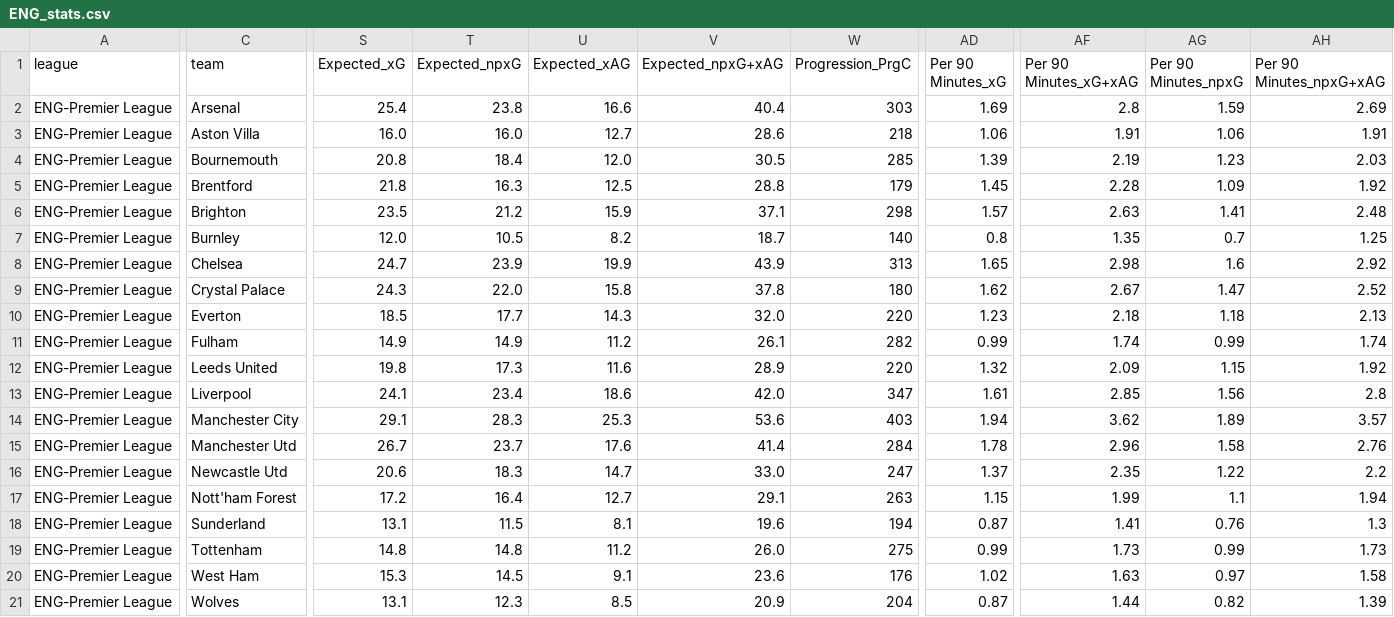
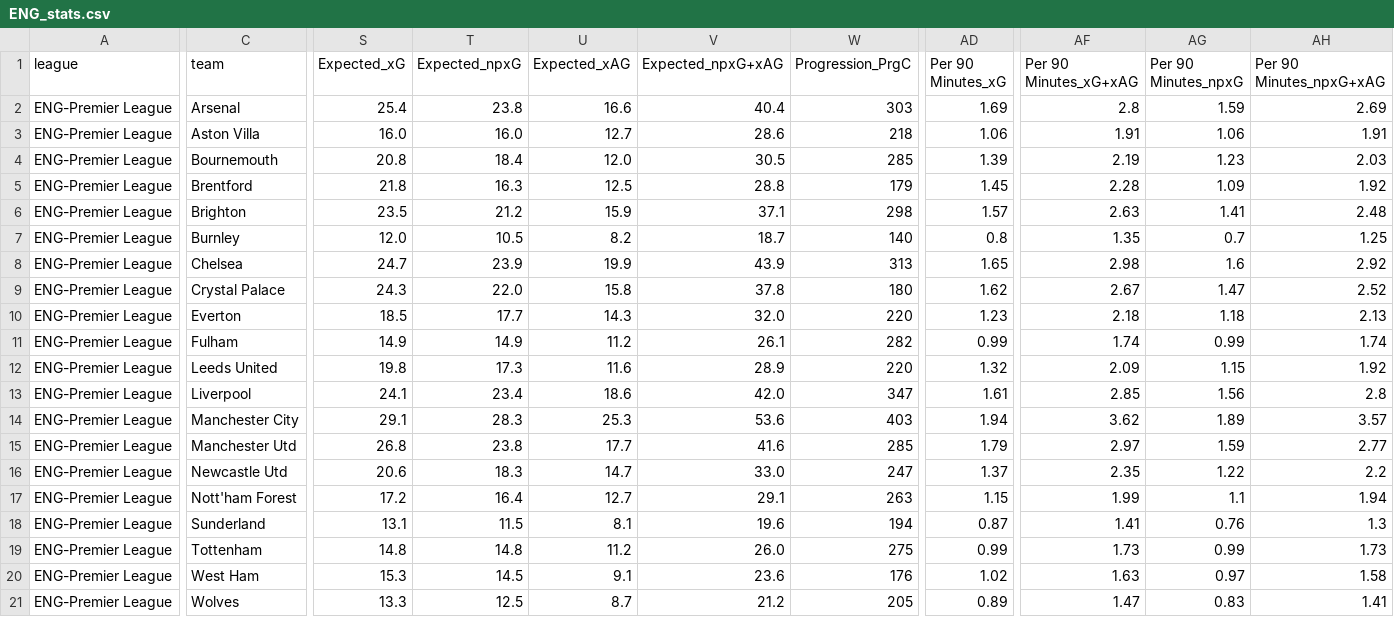
Before and after one commit to incisemih/cebindeki-iddaa-robotu, a CSV file: data/ENG_stats.csv, drawn as a sheet; only a part is shown, gaps mark what is left out; the diff covers the shown part only; the diff names each change by its address in the sheet, - before the commit and + after, or states it on an @@ line.

```diff
--- a/data/ENG_stats.csv
+++ b/data/ENG_stats.csv
-S15 (Expected_xG): 26.7
+S15 (Expected_xG): 26.8
-T15 (Expected_npxG): 23.7
+T15 (Expected_npxG): 23.8
-U15 (Expected_xAG): 17.6
+U15 (Expected_xAG): 17.7
-V15 (Expected_npxG+xAG): 41.4
+V15 (Expected_npxG+xAG): 41.6
-W15 (Progression_PrgC): 284
+W15 (Progression_PrgC): 285
-AD15 (Per 90 Minutes_xG): 1.78
+AD15 (Per 90 Minutes_xG): 1.79
-AF15 (Per 90 Minutes_xG+xAG): 2.96
+AF15 (Per 90 Minutes_xG+xAG): 2.97
-AG15 (Per 90 Minutes_npxG): 1.58
+AG15 (Per 90 Minutes_npxG): 1.59
-AH15 (Per 90 Minutes_npxG+xAG): 2.76
+AH15 (Per 90 Minutes_npxG+xAG): 2.77
-S21 (Expected_xG): 13.1
+S21 (Expected_xG): 13.3
-T21 (Expected_npxG): 12.3
+T21 (Expected_npxG): 12.5
-U21 (Expected_xAG): 8.5
+U21 (Expected_xAG): 8.7
-V21 (Expected_npxG+xAG): 20.9
+V21 (Expected_npxG+xAG): 21.2
-W21 (Progression_PrgC): 204
+W21 (Progression_PrgC): 205
-AD21 (Per 90 Minutes_xG): 0.87
+AD21 (Per 90 Minutes_xG): 0.89
-AF21 (Per 90 Minutes_xG+xAG): 1.44
+AF21 (Per 90 Minutes_xG+xAG): 1.47
-AG21 (Per 90 Minutes_npxG): 0.82
+AG21 (Per 90 Minutes_npxG): 0.83
-AH21 (Per 90 Minutes_npxG+xAG): 1.39
+AH21 (Per 90 Minutes_npxG+xAG): 1.41
```
Also changed, not shown: 3 edited cells elsewhere in this file, data/ENG_fikstur.csv, data/ENG_shooting.csv, 1 other file.
